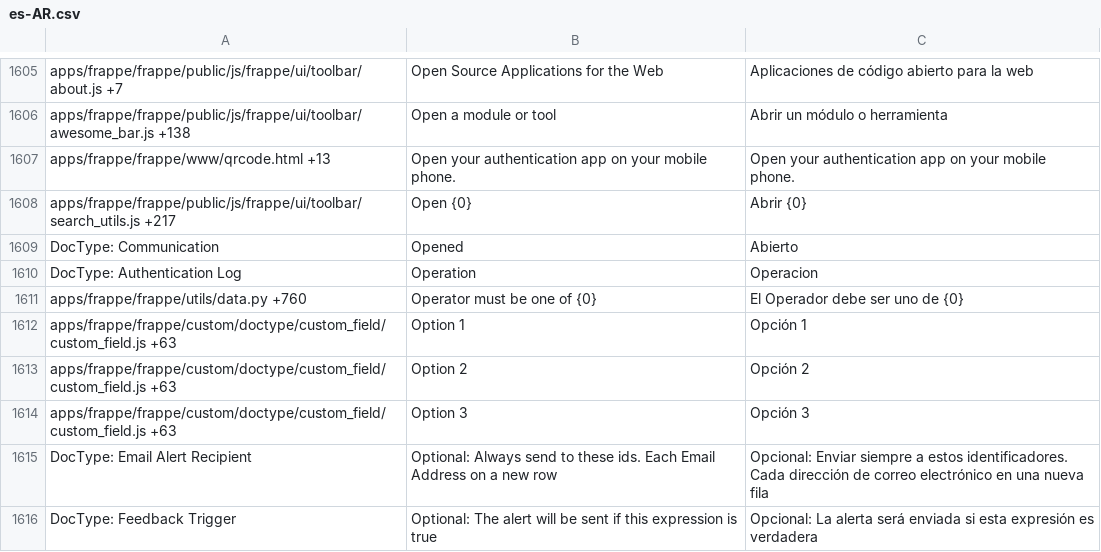
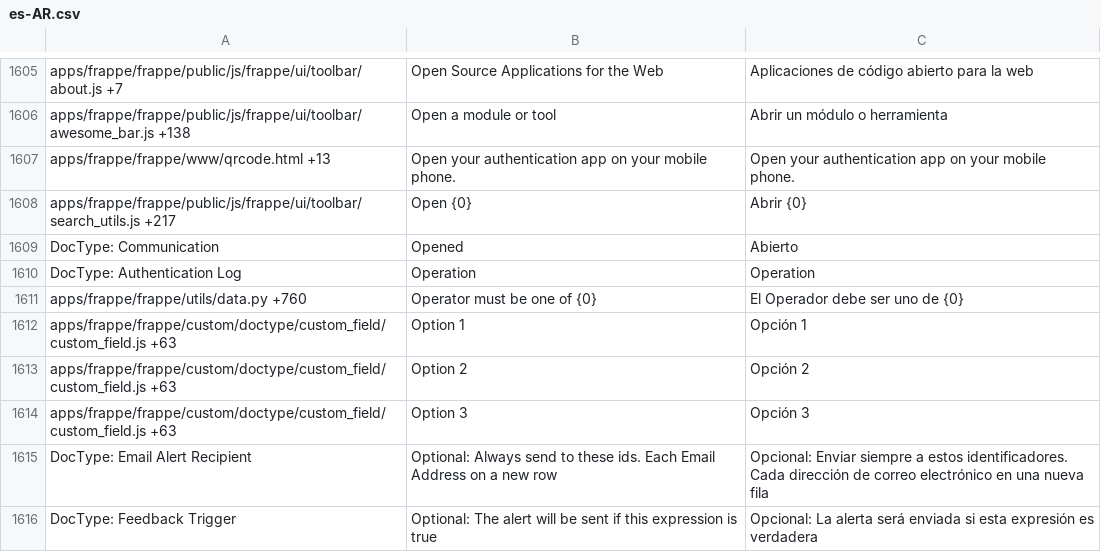
Before and after one commit to bazz-erp/frappe, a CSV file: frappe/translations/es-AR.csv, drawn as a sheet; only a part is shown, gaps mark what is left out.

Commit message:
translations updated

```diff
--- a/frappe/translations/es-AR.csv
+++ b/frappe/translations/es-AR.csv
@@ -1647,3 +1647,3 @@ apps/frappe/frappe/public/js/frappe/ui/toolbar/search_utils.js +217,Open {0},Abr
 DocType: Communication,Opened,Abierto
-DocType: Authentication Log,Operation,Operacion
+DocType: Authentication Log,Operation,Operation
 apps/frappe/frappe/utils/data.py +760,Operator must be one of {0},El Operador debe ser uno de {0}
```
